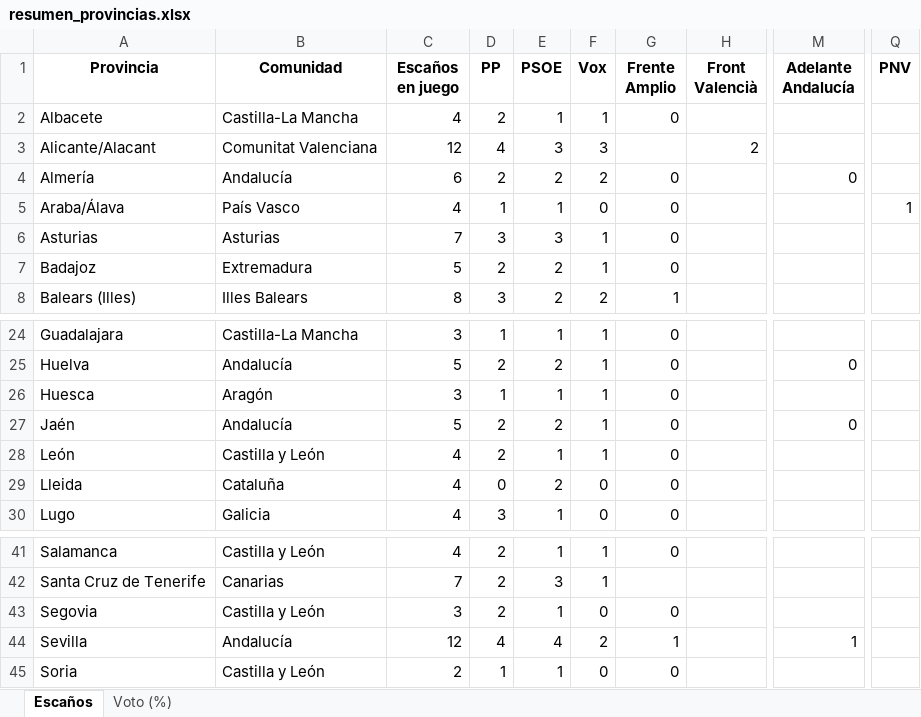
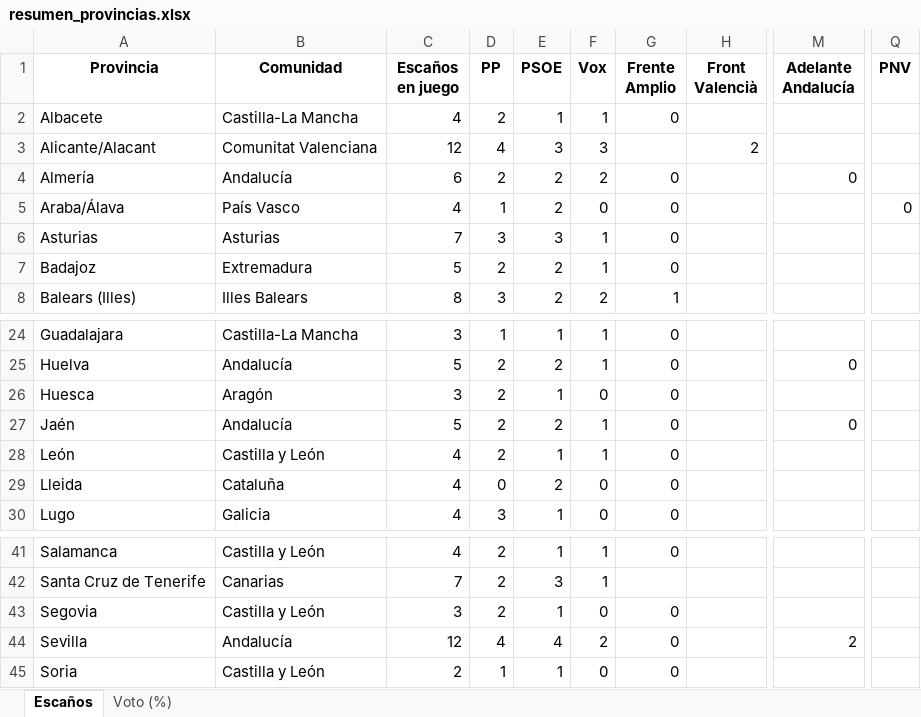
Before and after one commit to fermanpre/pondera, an Excel workbook: Web/sitio/resumen_provincias.xlsx, sheet Escaños, drawn as a sheet; only a part is shown, gaps mark what is left out; values as stored, in another font and other column widths than the file's, no borders; the diff names each change by its address in the sheet, - before the commit and + after, or states it on an @@ line.

```diff
--- a/Web/sitio/resumen_provincias.xlsx (sheet Escaños)
+++ b/Web/sitio/resumen_provincias.xlsx (sheet Escaños)
-E5 (PSOE): 1
+E5 (PSOE): 2
-Q5 (PNV): 1
+Q5 (PNV): 0
-D26 (PP): 1
+D26 (PP): 2
-F26 (Vox): 1
+F26 (Vox): 0
-G44 (Frente Amplio): 1
+G44 (Frente Amplio): 0
-M44 (Adelante Andalucía): 1
+M44 (Adelante Andalucía): 2
```
Also changed, not shown: sheet Voto (%), 26 other files.
